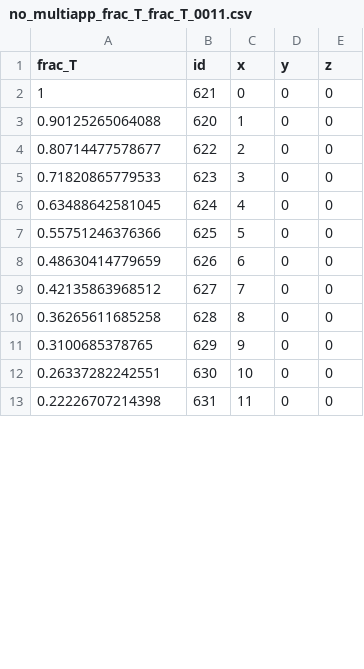
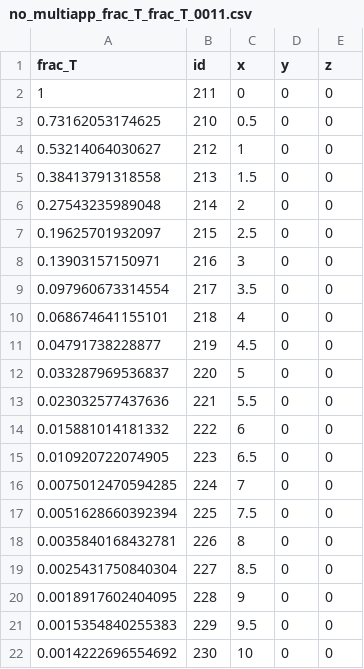
Before and after one commit to cbolisetti/multiappfracflow, a CSV file: fracture_diffusion/gold/no_multiapp_frac_T_frac_T_0011.csv, drawn as a sheet; only a part is shown; the diff covers the shown part only.

```diff
--- a/fracture_diffusion/gold/no_multiapp_frac_T_frac_T_0011.csv
+++ b/fracture_diffusion/gold/no_multiapp_frac_T_frac_T_0011.csv
@@ -1,13 +1,22 @@
 frac_T,id,x,y,z
-1,621,0,0,0
-0.90125265064088,620,1,0,0
-0.80714477578677,622,2,0,0
-0.71820865779533,623,3,0,0
-0.63488642581045,624,4,0,0
-0.55751246376366,625,5,0,0
-0.48630414779659,626,6,0,0
-0.42135863968512,627,7,0,0
-0.36265611685258,628,8,0,0
-0.3100685378765,629,9,0,0
-0.26337282242551,630,10,0,0
-0.22226707214398,631,11,0,0
+1,211,0,0,0
+0.73162053174625,210,0.5,0,0
+0.53214064030627,212,1,0,0
+0.38413791318558,213,1.5,0,0
+0.27543235989048,214,2,0,0
+0.19625701932097,215,2.5,0,0
+0.13903157150971,216,3,0,0
+0.097960673314554,217,3.5,0,0
+0.068674641155101,218,4,0,0
+0.04791738228877,219,4.5,0,0
+0.033287969536837,220,5,0,0
+0.023032577437636,221,5.5,0,0
+0.015881014181332,222,6,0,0
+0.010920722074905,223,6.5,0,0
+0.0075012470594285,224,7,0,0
+0.0051628660392394,225,7.5,0,0
+0.0035840168432781,226,8,0,0
+0.0025431750840304,227,8.5,0,0
+0.0018917602404095,228,9,0,0
+0.0015354840255383,229,9.5,0,0
+0.0014222696554692,230,10,0,0
```
Also changed, not shown: 19 removed rows elsewhere in this file, fracture_diffusion/gold/matrix_app_dirac_out_fracture_app0_frac_T_frac_T_0002.csv, fracture_diffusion/gold/matrix_app_dirac_out_fracture_app0_frac_T_frac_T_0010.csv, 32 other files.
